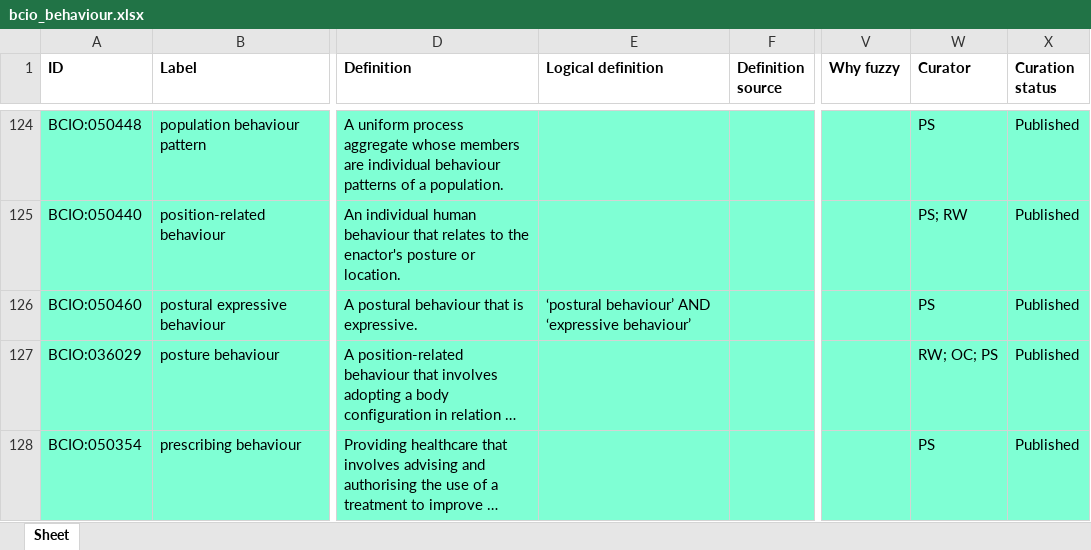
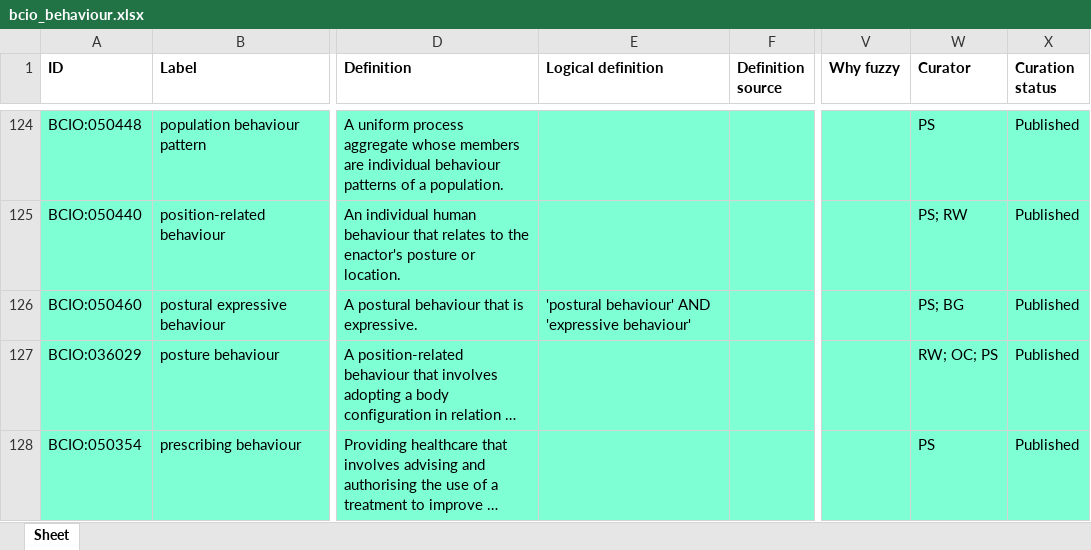
Before and after one commit to b-gehrke/BCIO, an Excel workbook: Behaviour/bcio_behaviour.xlsx, sheet Sheet, drawn as a sheet; only a part is shown, gaps mark what is left out; long unchanged cells end in …; values as stored, in another font and other column widths than the file's, no borders; the diff names each change by its address in the sheet, - before the commit and + after, or states it on an @@ line.

Commit message:
Updating bcio_behaviour.xlsx

```diff
--- a/Behaviour/bcio_behaviour.xlsx (sheet Sheet)
+++ b/Behaviour/bcio_behaviour.xlsx (sheet Sheet)
-E126 (Logical definition): ‘postural behaviour’ AND ‘expressive behaviour’
+E126 (Logical definition): 'postural behaviour' AND 'expressive behaviour'
-W126 (Curator): PS
+W126 (Curator): PS; BG
```
